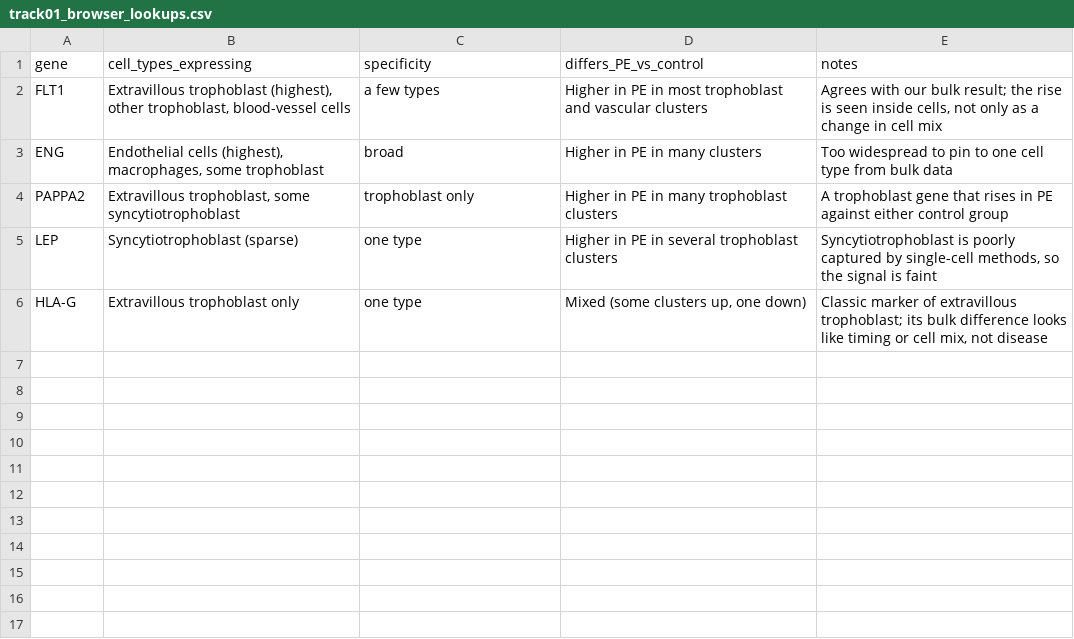
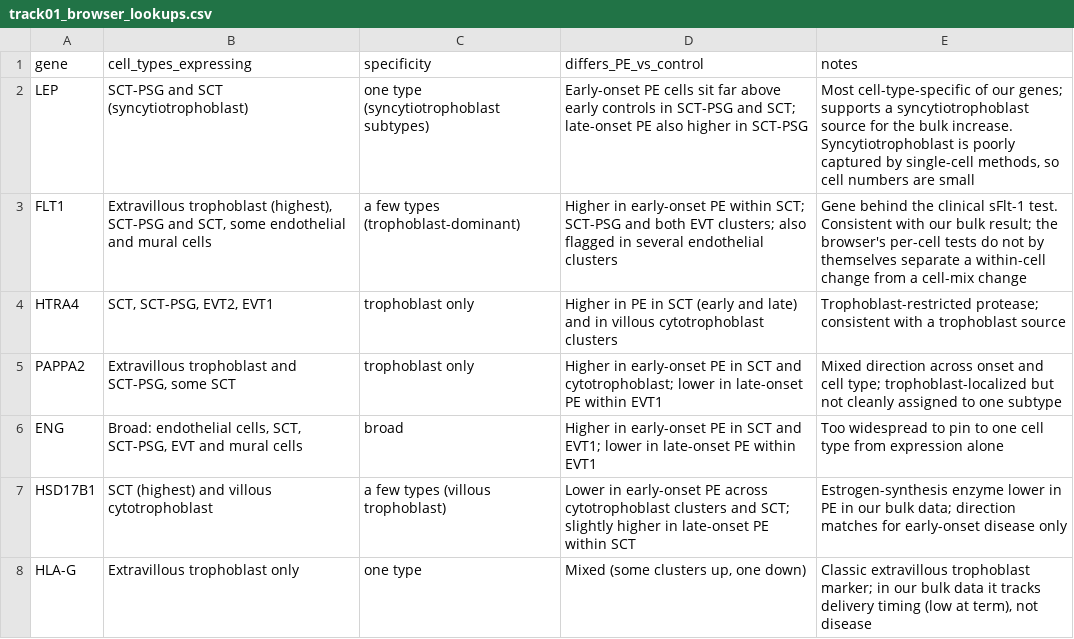
Before and after one commit to sanjnabandaru/track-01, a CSV file: notebooks/inputs/track01_browser_lookups.csv, drawn as a sheet.

```diff
--- a/notebooks/inputs/track01_browser_lookups.csv
+++ b/notebooks/inputs/track01_browser_lookups.csv
@@ -1,6 +1,8 @@
 gene,cell_types_expressing,specificity,differs_PE_vs_control,notes
-FLT1,"Extravillous trophoblast (highest), other trophoblast, blood-vessel cells",a few types,Higher in PE in most trophoblast and vascular clusters,"Agrees with our bulk result; the rise is seen inside cells, not only as a change in cell mix"
-ENG,"Endothelial cells (highest), macrophages, some trophoblast",broad,Higher in PE in many clusters,Too widespread to pin to one cell type from bulk data
-PAPPA2,"Extravillous trophoblast, some syncytiotrophoblast",trophoblast only,Higher in PE in many trophoblast clusters,A trophoblast gene that rises in PE against either control group
-LEP,Syncytiotrophoblast (sparse),one type,Higher in PE in several trophoblast clusters,"Syncytiotrophoblast is poorly captured by single-cell methods, so the signal is faint"
-HLA-G,Extravillous trophoblast only,one type,"Mixed (some clusters up, one down)","Classic marker of extravillous trophoblast; its bulk difference looks like timing or cell mix, not disease"
+LEP,SCT-PSG and SCT (syncytiotrophoblast),one type (syncytiotrophoblast subtypes),"Early-onset PE cells sit far above early controls in SCT-PSG and SCT; late-onset PE also higher in SCT-PSG","Most cell-type-specific of our genes; supports a syncytiotrophoblast source for the bulk increase. Syncytiotrophoblast is poorly captured by single-cell methods, so cell numbers are small"
+FLT1,"Extravillous trophoblast (highest), SCT-PSG and SCT, some endothelial and mural cells",a few types (trophoblast-dominant),Higher in early-onset PE within SCT; SCT-PSG and both EVT clusters; also flagged in several endothelial clusters,"Gene behind the clinical sFlt-1 test. Consistent with our bulk result; the browser's per-cell tests do not by themselves separate a within-cell change from a cell-mix change"
+HTRA4,"SCT, SCT-PSG, EVT2, EVT1",trophoblast only,Higher in PE in SCT (early and late) and in villous cytotrophoblast clusters,Trophoblast-restricted protease; consistent with a trophoblast source
+PAPPA2,"Extravillous trophoblast and SCT-PSG, some SCT",trophoblast only,Higher in early-onset PE in SCT and cytotrophoblast; lower in late-onset PE within EVT1,"Mixed direction across onset and cell type; trophoblast-localized but not cleanly assigned to one subtype"
+ENG,"Broad: endothelial cells, SCT, SCT-PSG, EVT and mural cells",broad,Higher in early-onset PE in SCT and EVT1; lower in late-onset PE within EVT1,Too widespread to pin to one cell type from expression alone
+HSD17B1,SCT (highest) and villous cytotrophoblast,a few types (villous trophoblast),Lower in early-onset PE across cytotrophoblast clusters and SCT; slightly higher in late-onset PE within SCT,Estrogen-synthesis enzyme lower in PE in our bulk data; direction matches for early-onset disease only
+HLA-G,Extravillous trophoblast only,one type,"Mixed (some clusters up, one down)","Classic extravillous trophoblast marker; in our bulk data it tracks delivery timing (low at term), not disease"
```
Also changed, not shown: notebooks/results/browser_lookups.csv, notebooks/results/per_sample_cv_score.csv, 62 other files.
